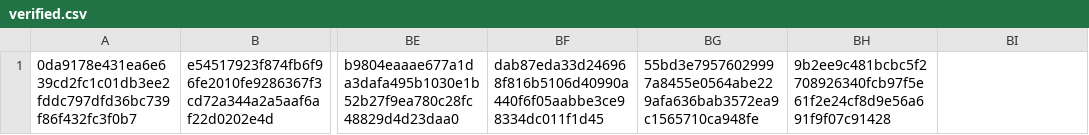
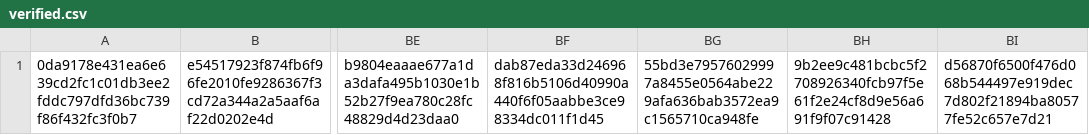
Before and after one commit to CrafterBotOfficial/GorillaTextureLoaderV2, a CSV file: verified.csv, drawn as a sheet; only a part is shown, gaps mark what is left out; the diff names each change by its address in the sheet, - before the commit and + after, or states it on an @@ line.

Commit message:
Auto Update Verified.csv

```diff
--- a/verified.csv
+++ b/verified.csv
-BI1: (empty)
+BI1: d56870f6500f476d068b544497e919dec7d802f21894ba80577fe52c657e7d21
```
